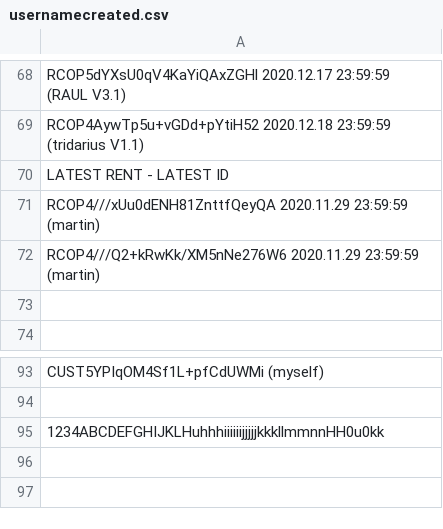
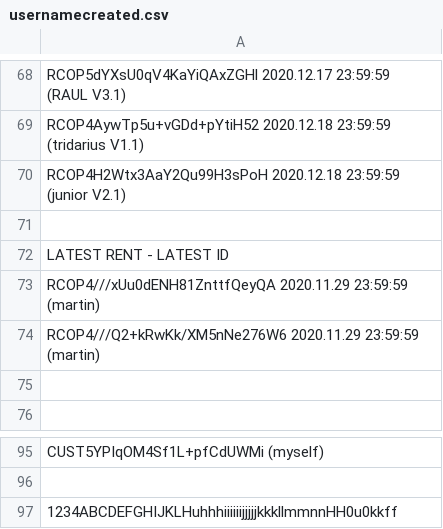
Before and after one commit to infotechniques/infotechniques.github.io, a CSV file: usernamecreated.csv, drawn as a sheet; only a part is shown, gaps mark what is left out.

Commit message:
Update usernamecreated.csv

```diff
--- a/usernamecreated.csv
+++ b/usernamecreated.csv
@@ -69,2 +69,4 @@ RCOP5dYXsU0qV4KaYiQAxZGHl 2020.12.17 23:59:59 (RAUL V3.1)
 RCOP4AywTp5u+vGDd+pYtiH52 2020.12.18 23:59:59 (tridarius V1.1)
+RCOP4H2Wtx3AaY2Qu99H3sPoH 2020.12.18 23:59:59 (junior V2.1)
+
 LATEST RENT - LATEST ID
@@ -94,2 +96,2 @@ CUST5YPIqOM4Sf1L+pfCdUWMi (myself)
 
-1234ABCDEFGHIJKLHuhhhiiiiiijjjjjkkkllmmnnHH0u0kk
+1234ABCDEFGHIJKLHuhhhiiiiiijjjjjkkkllmmnnHH0u0kkff
```
